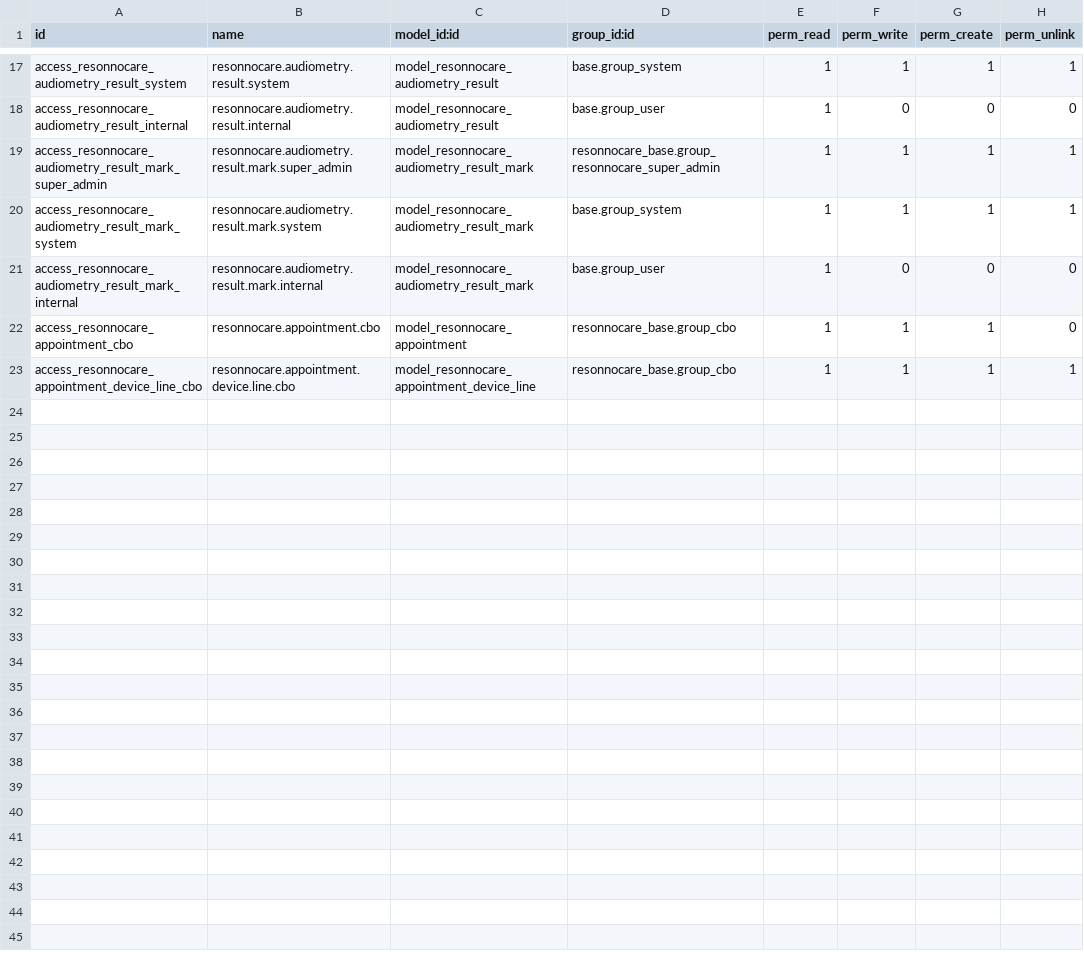
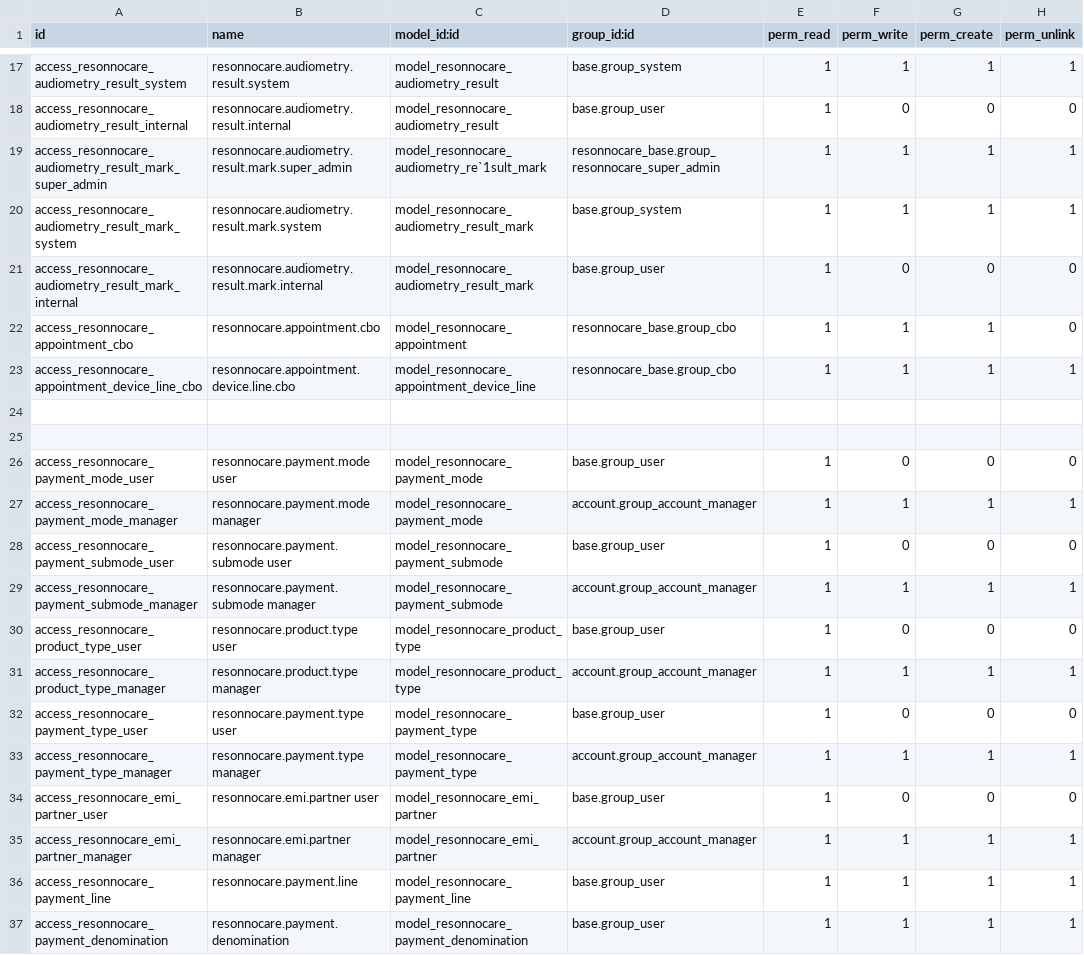
Before and after one commit to anujresonnocare/erp_main, a CSV file: resonnocare-addons/resonnocare_appointment/security/ir.model.access.csv, drawn as a sheet; only a part is shown, gaps mark what is left out.

```diff
--- a/resonnocare-addons/resonnocare_appointment/security/ir.model.access.csv
+++ b/resonnocare-addons/resonnocare_appointment/security/ir.model.access.csv
@@ -18,3 +18,3 @@ access_resonnocare_audiometry_result_system,resonnocare.audiometry.result.system
 access_resonnocare_audiometry_result_internal,resonnocare.audiometry.result.internal,model_resonnocare_audiometry_result,base.group_user,1,0,0,0
-access_resonnocare_audiometry_result_mark_super_admin,resonnocare.audiometry.result.mark.super_admin,model_resonnocare_audiometry_result_mark,resonnocare_base.group_resonnocare_super_admin,1,1,1,1
+access_resonnocare_audiometry_result_mark_super_admin,resonnocare.audiometry.result.mark.super_admin,model_resonnocare_audiometry_re`1sult_mark,resonnocare_base.group_resonnocare_super_admin,1,1,1,1
 access_resonnocare_audiometry_result_mark_system,resonnocare.audiometry.result.mark.system,model_resonnocare_audiometry_result_mark,base.group_system,1,1,1,1
@@ -23 +23,15 @@ access_resonnocare_appointment_cbo,resonnocare.appointment.cbo,model_resonnocare
 access_resonnocare_appointment_device_line_cbo,resonnocare.appointment.device.line.cbo,model_resonnocare_appointment_device_line,resonnocare_base.group_cbo,1,1,1,1
+
+
+access_resonnocare_payment_mode_user,resonnocare.payment.mode user,model_resonnocare_payment_mode,base.group_user,1,0,0,0
+access_resonnocare_payment_mode_manager,resonnocare.payment.mode manager,model_resonnocare_payment_mode,account.group_account_manager,1,1,1,1
+access_resonnocare_payment_submode_user,resonnocare.payment.submode user,model_resonnocare_payment_submode,base.group_user,1,0,0,0
+access_resonnocare_payment_submode_manager,resonnocare.payment.submode manager,model_resonnocare_payment_submode,account.group_account_manager,1,1,1,1
+access_resonnocare_product_type_user,resonnocare.product.type user,model_resonnocare_product_type,base.group_user,1,0,0,0
+access_resonnocare_product_type_manager,resonnocare.product.type manager,model_resonnocare_product_type,account.group_account_manager,1,1,1,1
+access_resonnocare_payment_type_user,resonnocare.payment.type user,model_resonnocare_payment_type,base.group_user,1,0,0,0
+access_resonnocare_payment_type_manager,resonnocare.payment.type manager,model_resonnocare_payment_type,account.group_account_manager,1,1,1,1
+access_resonnocare_emi_partner_user,resonnocare.emi.partner user,model_resonnocare_emi_partner,base.group_user,1,0,0,0
+access_resonnocare_emi_partner_manager,resonnocare.emi.partner manager,model_resonnocare_emi_partner,account.group_account_manager,1,1,1,1
+access_resonnocare_payment_line,resonnocare.payment.line,model_resonnocare_payment_line,base.group_user,1,1,1,1
+access_resonnocare_payment_denomination,resonnocare.payment.denomination,model_resonnocare_payment_denomination,base.group_user,1,1,1,1
```
Also changed, not shown: 3 other files.
